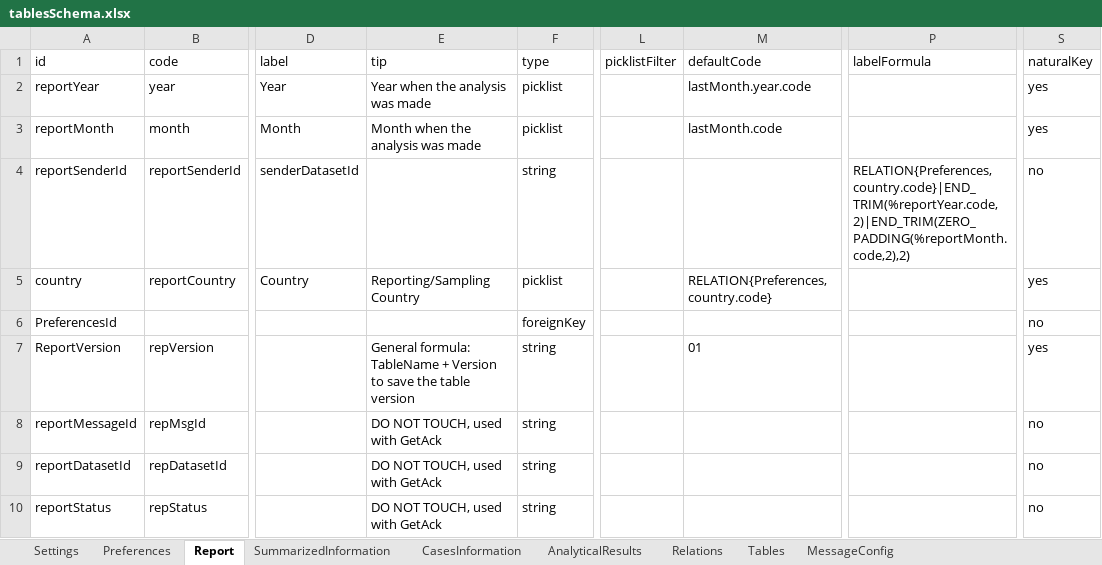
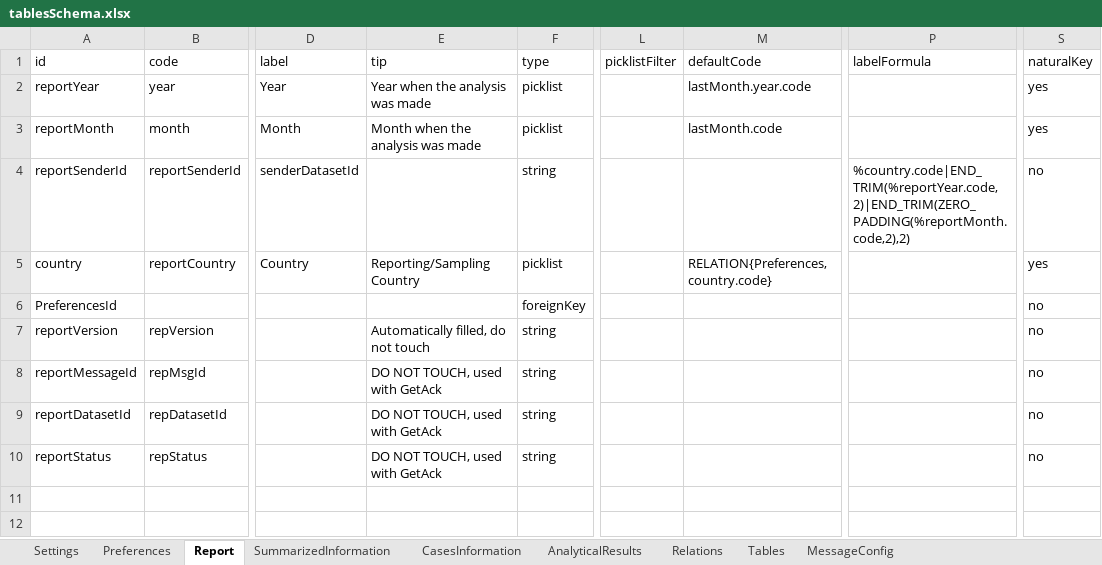
Before and after one commit to openefsa/tse-data-reporting-tool, an Excel workbook: config/tablesSchema.xlsx, sheet Report, drawn as a sheet; only a part is shown, gaps mark what is left out; values as stored, in another font and other column widths than the file's, no borders; table styles not drawn; the diff names each change by its address in the sheet, - before the commit and + after, or states it on an @@ line.

```diff
--- a/config/tablesSchema.xlsx (sheet Report)
+++ b/config/tablesSchema.xlsx (sheet Report)
-P4 (labelFormula): RELATION{Preferences,country.code}|END_TRIM(%reportYear.code,2)|END_TRIM(ZERO_PADDING(%reportMonth.code,2),2)
+P4 (labelFormula): %country.code|END_TRIM(%reportYear.code,2)|END_TRIM(ZERO_PADDING(%reportMonth.code,2),2)
-A7 (id): ReportVersion
+A7 (id): reportVersion
-E7 (tip): General formula: TableName + Version to save the table version
+E7 (tip): Automatically filled, do not touch
-M7 (defaultCode): 01
+M7 (defaultCode): (empty)
-S7 (naturalKey): yes
+S7 (naturalKey): no
```
Also changed, not shown: sheet SummarizedInformation, sheet AnalyticalResults, 20 other files.
